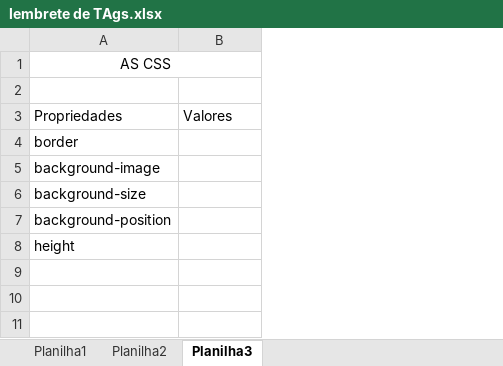
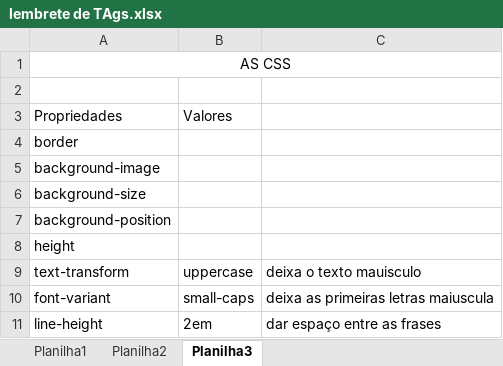
Before and after one commit to JunioSilva98/Curso-de-HTML5-E-CSS, an Excel workbook: HTML5 e CSS3/Lembrete de TAGs/lembrete de TAgs.xlsx, sheet Planilha3, drawn as a sheet; values as stored, in another font and other column widths than the file's, no borders; the diff names each change by its address in the sheet, - before the commit and + after, or states it on an @@ line.

```diff
--- a/HTML5 e CSS3/Lembrete de TAGs/lembrete de TAgs.xlsx (sheet Planilha3)
+++ b/HTML5 e CSS3/Lembrete de TAGs/lembrete de TAgs.xlsx (sheet Planilha3)
+column C, empty
+row 9: text-transform | uppercase | deixa o texto mauisculo
+row 10: font-variant | small-caps | deixa as primeiras letras maiuscula
+row 11: line-height | 2em | dar espaço entre as frases
```
Also changed, not shown: 2 other files.
